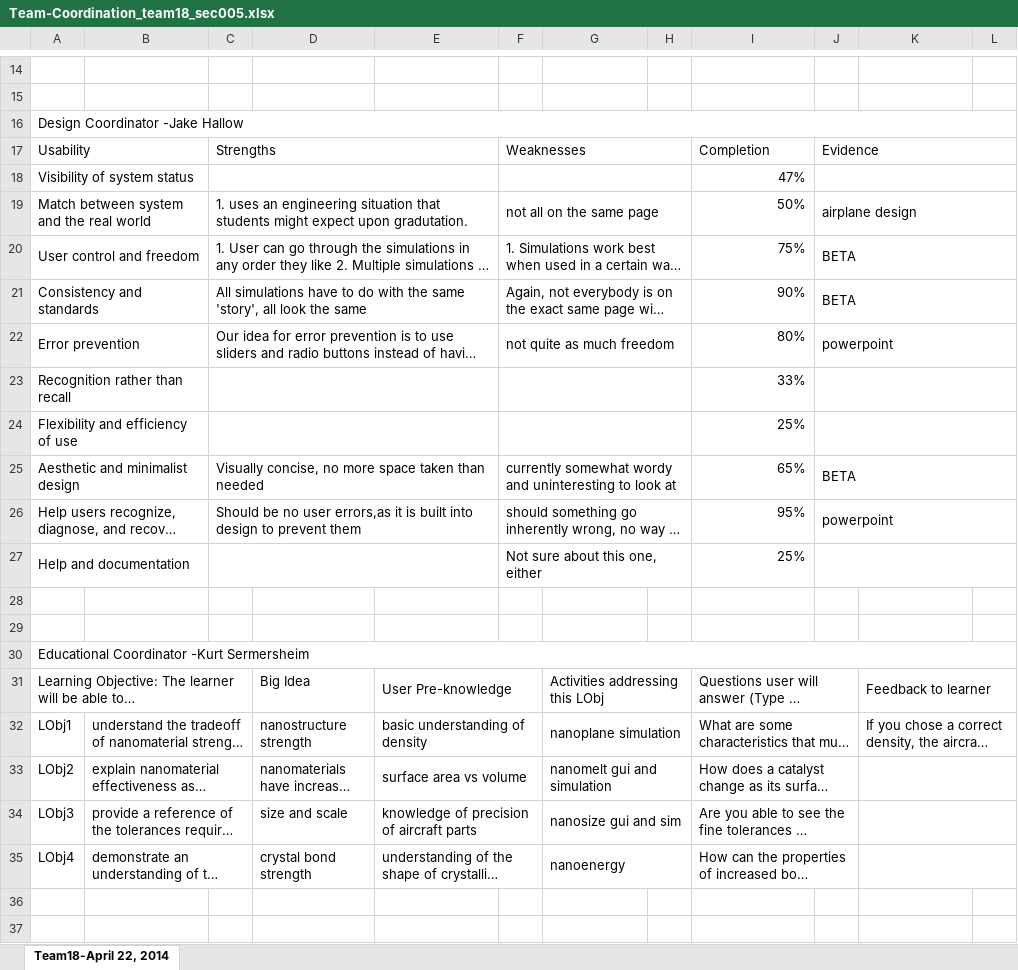
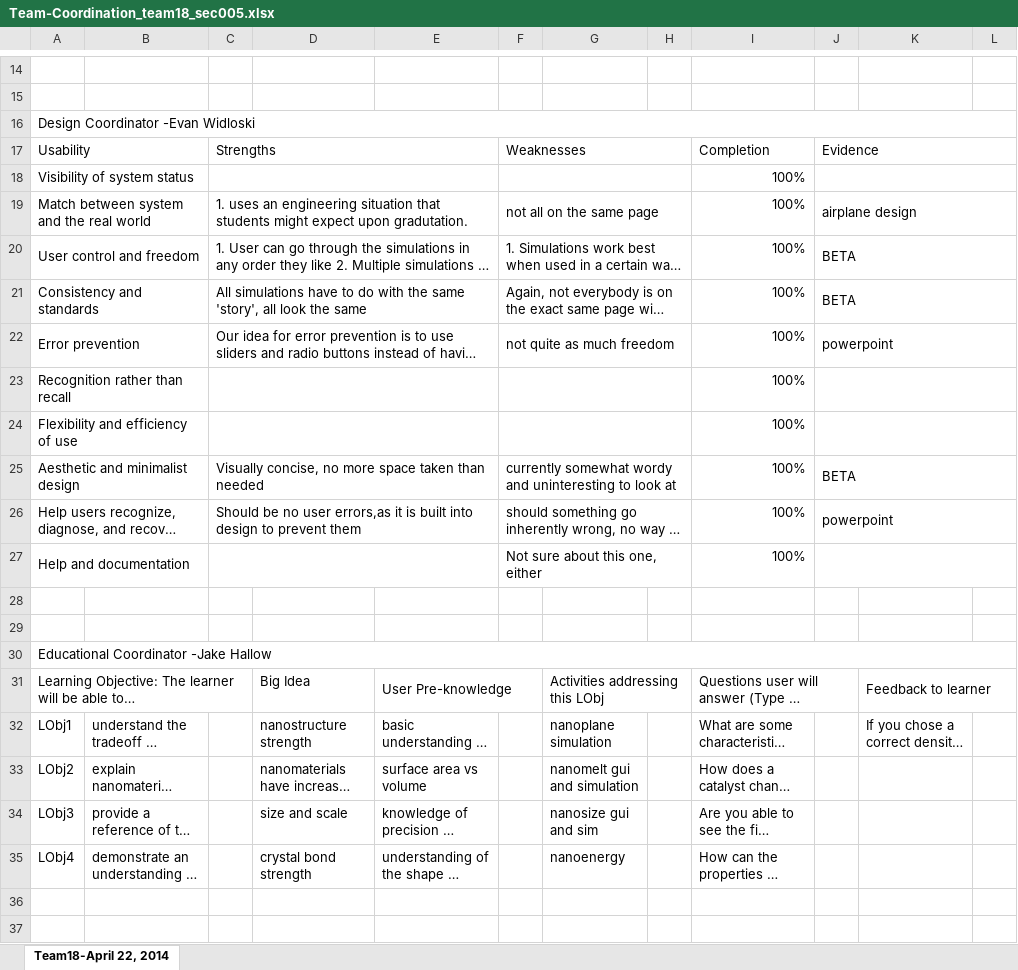
Before and after one commit to Evidlo/engr132, an Excel workbook: Team-Coordination_team18_sec005.xlsx, sheet Team18-April 22, 2014, drawn as a sheet; only a part is shown, gaps mark what is left out; long unchanged cells end in …; values as stored, in another font and other column widths than the file's, no cell formats; charts and pictures not drawn; the diff covers the shown part only; the diff names each change by its address in the sheet, - before the commit and + after, or states it on an @@ line.

```diff
--- a/Team-Coordination_team18_sec005.xlsx (sheet Team18-April 22, 2014)
+++ b/Team-Coordination_team18_sec005.xlsx (sheet Team18-April 22, 2014)
-A16: Design Coordinator -Jake Hallow
+A16: Design Coordinator -Evan Widloski
-I18: 47%
+I18: 100%
-I19: 50%
+I19: 100%
-I20: 75%
+I20: 100%
-I21: 90%
+I21: 100%
-I22: 80%
+I22: 100%
-I23: 33%
+I23: 100%
-I24: 25%
+I24: 100%
-I25: 65%
+I25: 100%
-I26: 95%
+I26: 100%
-I27: 25%
+I27: 100%
-A30: Educational Coordinator -Kurt Sermersheim
+A30: Educational Coordinator -Jake Hallow
-B32:C32 merged
-E32:F32 merged
-G32:H32 merged
-I32:J32 merged
-K32:L32 merged
-B33:C33 merged
-E33:F33 merged
-G33:H33 merged
-I33:J33 merged
-K33:L33 merged
-B34:C34 merged
-E34:F34 merged
-G34:H34 merged
-I34:J34 merged
-K34:L34 merged
-B35:C35 merged
-E35:F35 merged
-G35:H35 merged
-I35:J35 merged
-K35:L35 merged
```
Also changed, not shown: 2 edited cells elsewhere in this sheet, cell formats, charts or pictures, 1 other file.
